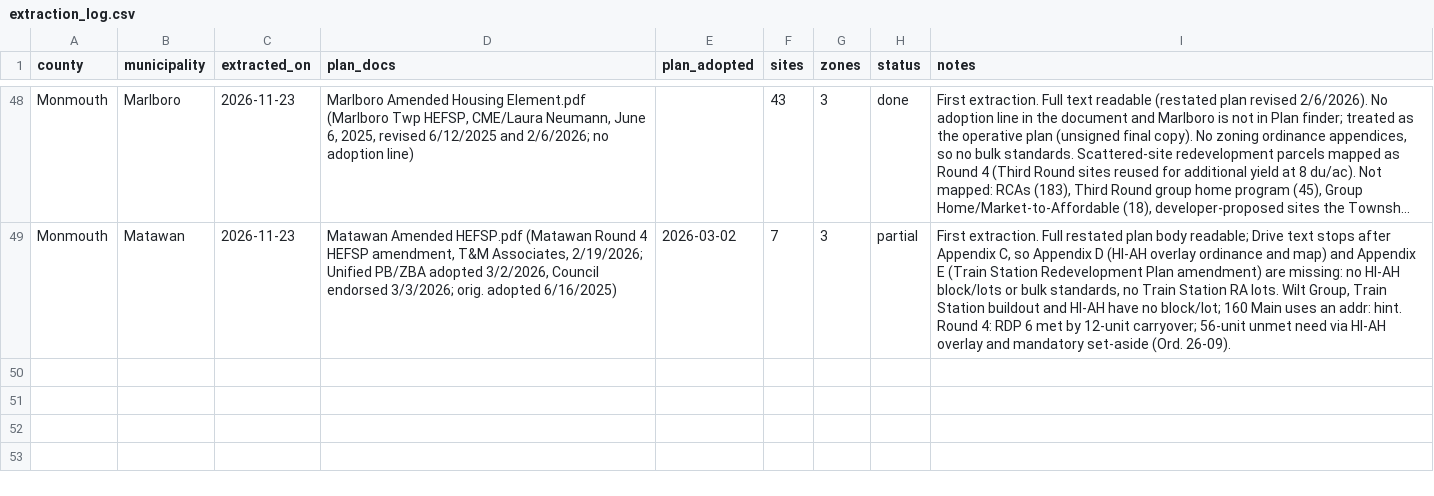
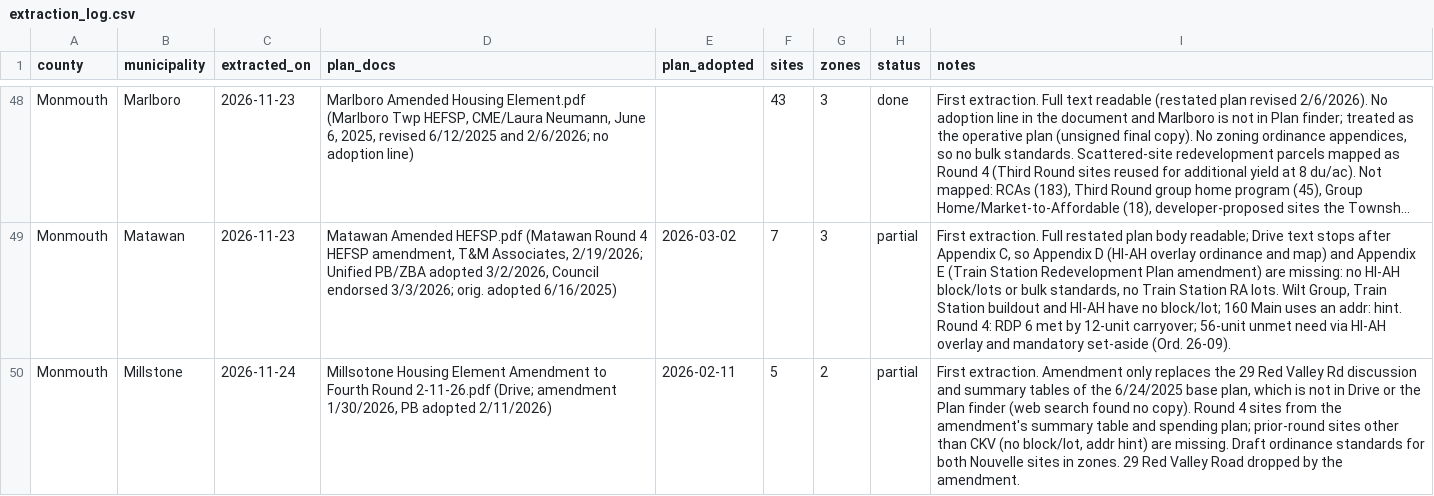
Before and after one commit to nickrogers280-coder/nj-round4-map, a CSV file: data/extraction_log.csv, drawn as a sheet; only a part is shown, gaps mark what is left out; long unchanged cells end in …; the diff names each change by its address in the sheet, - before the commit and + after, or states it on an @@ line.

```diff
--- a/data/extraction_log.csv
+++ b/data/extraction_log.csv
+row 50: Monmouth | Millstone | 2026-11-24 | Millsotone Housing Element Amendment to Fourth Round 2-11-26.pdf (Drive; amendment 1/30/2026, PB adopted 2/11/2026) | 2026-02-11 | 5 | 2 | partial | First extraction. Amendment only replaces the 29 Red Valley Rd discussion and summary tables of the 6/24/2025 base plan, which is not in Drive or the Plan finder (web search found no copy). Round 4 sites from the amendment's summary table and spending plan; prior-round sites other than CKV (no block/lot, addr hint) are missing. Draft ordinance standards for both Nouvelle sites in zones. 29 Red Valley Road dropped by the amendment.
```
Also changed, not shown: data/sites.csv, data/zones.csv.
